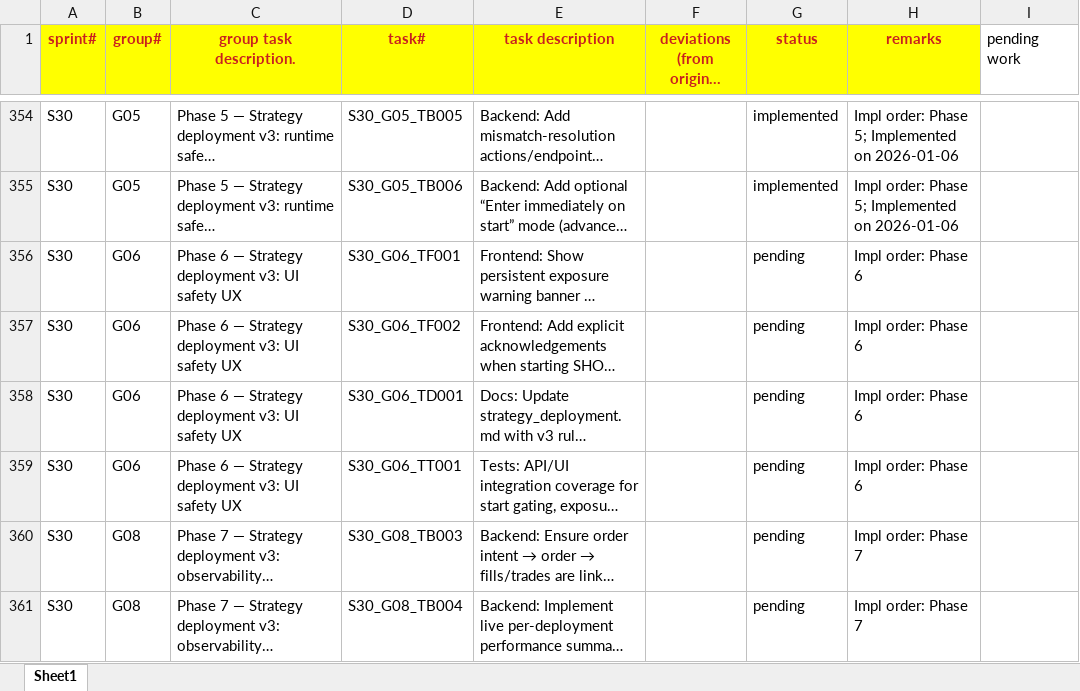
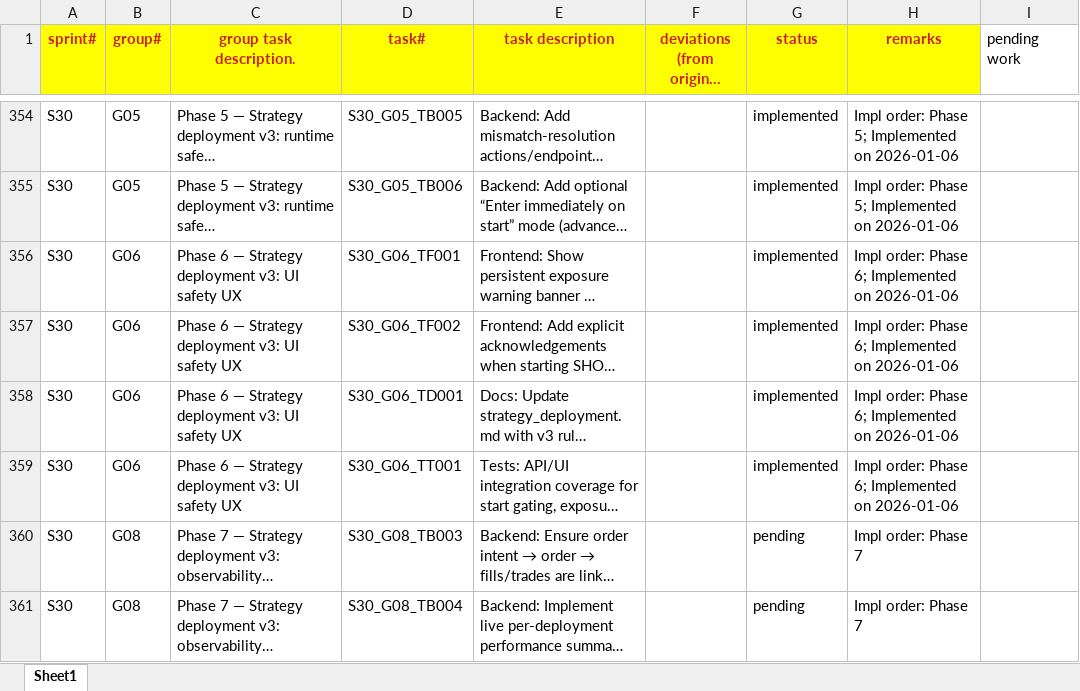
Before and after one commit to chbisw07/SigmaTrader, an Excel workbook: docs/sprint_tasks_codex.xlsx, sheet Sheet1, drawn as a sheet; only a part is shown, gaps mark what is left out; long unchanged cells end in …; values as stored, in another font and other column widths than the file's, no borders; the diff names each change by its address in the sheet, - before the commit and + after, or states it on an @@ line.

```diff
--- a/docs/sprint_tasks_codex.xlsx (sheet Sheet1)
+++ b/docs/sprint_tasks_codex.xlsx (sheet Sheet1)
-G356:G359 (status): pending
+G356:G359 (status): implemented
-H356:H359 (remarks): Impl order: Phase 6
+H356:H359 (remarks): Impl order: Phase 6; Implemented on 2026-01-06
```
Also changed, not shown: 5 other files.
